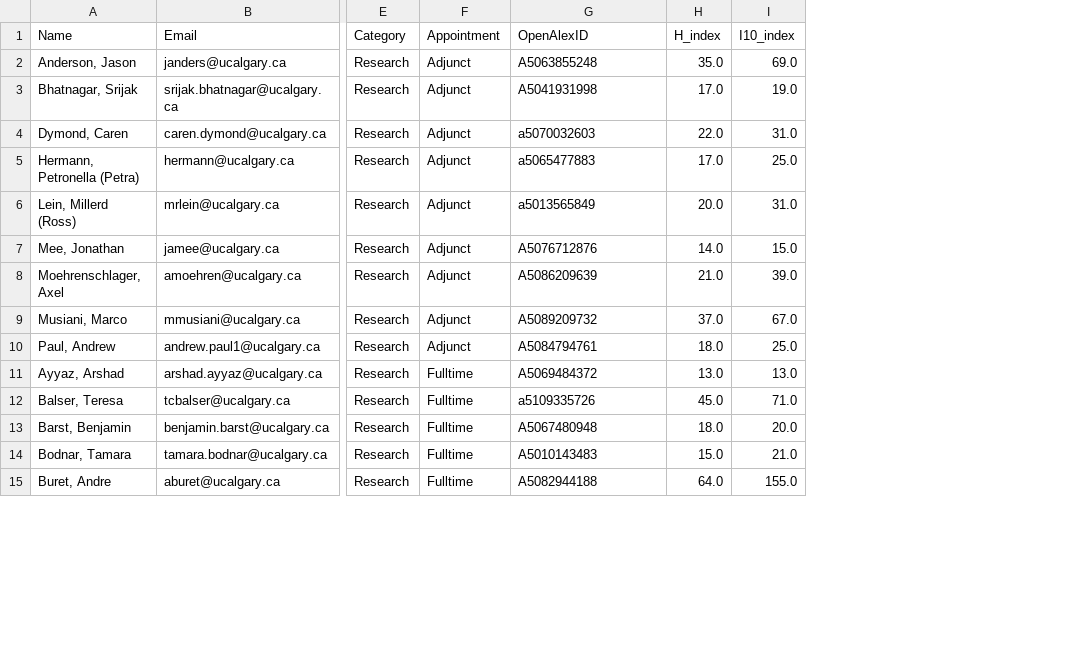
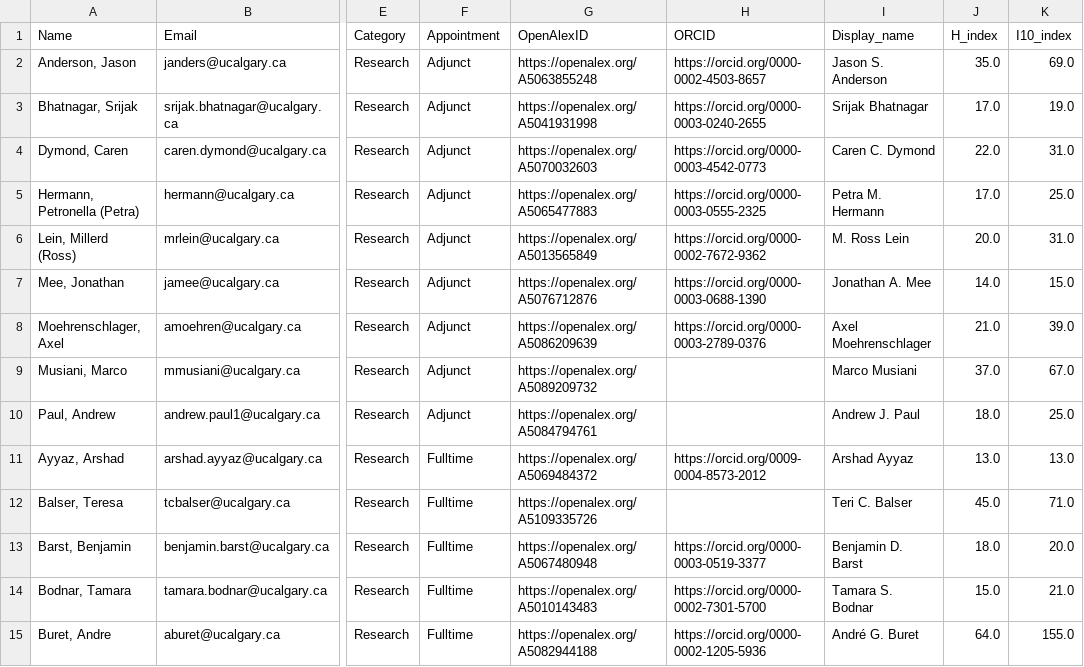
Before and after one commit to ResonanceResearch/UC_BioSci_Dashboard, a CSV file: data/roster_with_metrics.csv, drawn as a sheet; only a part is shown, gaps mark what is left out; the diff covers the shown part only; the diff names each change by its address in the sheet, - before the commit and + after, or states it on an @@ line.

```diff
--- a/data/roster_with_metrics.csv
+++ b/data/roster_with_metrics.csv
+column H (ORCID), rows 2-15: https://orcid.org/0000-0002-4503-8657 | https://orcid.org/0000-0003-0240-2655 | https://orcid.org/0000-0003-4542-0773 | https://orcid.org/0000-0003-0555-2325 | https://orcid.org/0000-0002-7672-9362 | https://orcid.org/0000-0003-0688-1390 | https://orcid.org/0000-0003-2789-0376 |  |  | https://orcid.org/0009-0004-8573-2012 |  | https://orcid.org/0000-0003-0519-3377 | https://orcid.org/0000-0002-7301-5700 | https://orcid.org/0000-0002-1205-5936
+column I (Display_name), rows 2-15: Jason S. Anderson | Srijak Bhatnagar | Caren C. Dymond | Petra M. Hermann | M. Ross Lein | Jonathan A. Mee | Axel Moehrenschlager | Marco Musiani | Andrew J. Paul | Arshad Ayyaz | Teri C. Balser | Benjamin D. Barst | Tamara S. Bodnar | André G. Buret
-G2 (OpenAlexID): A5063855248
+G2 (OpenAlexID): https://openalex.org/A5063855248
-G3 (OpenAlexID): A5041931998
+G3 (OpenAlexID): https://openalex.org/A5041931998
-G4 (OpenAlexID): a5070032603
+G4 (OpenAlexID): https://openalex.org/A5070032603
-G5 (OpenAlexID): a5065477883
+G5 (OpenAlexID): https://openalex.org/A5065477883
-G6 (OpenAlexID): a5013565849
+G6 (OpenAlexID): https://openalex.org/A5013565849
-G7 (OpenAlexID): A5076712876
+G7 (OpenAlexID): https://openalex.org/A5076712876
-G8 (OpenAlexID): A5086209639
+G8 (OpenAlexID): https://openalex.org/A5086209639
-G9 (OpenAlexID): A5089209732
+G9 (OpenAlexID): https://openalex.org/A5089209732
-G10 (OpenAlexID): A5084794761
+G10 (OpenAlexID): https://openalex.org/A5084794761
-G11 (OpenAlexID): A5069484372
+G11 (OpenAlexID): https://openalex.org/A5069484372
-G12 (OpenAlexID): a5109335726
+G12 (OpenAlexID): https://openalex.org/A5109335726
-G13 (OpenAlexID): A5067480948
+G13 (OpenAlexID): https://openalex.org/A5067480948
-G14 (OpenAlexID): A5010143483
+G14 (OpenAlexID): https://openalex.org/A5010143483
-G15 (OpenAlexID): A5082944188
+G15 (OpenAlexID): https://openalex.org/A5082944188
```
Also changed, not shown: 98 edited cells elsewhere in this file, 5 other files.
